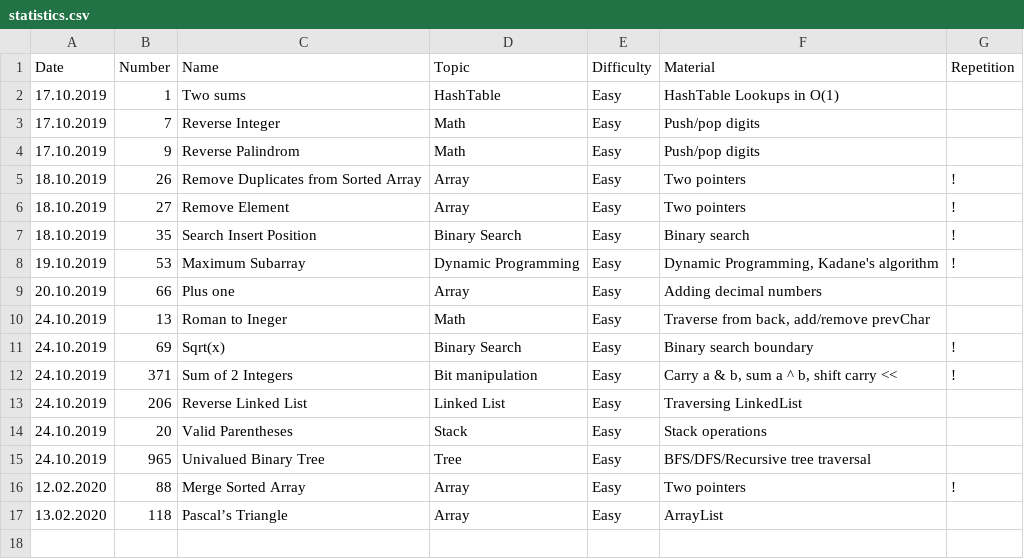
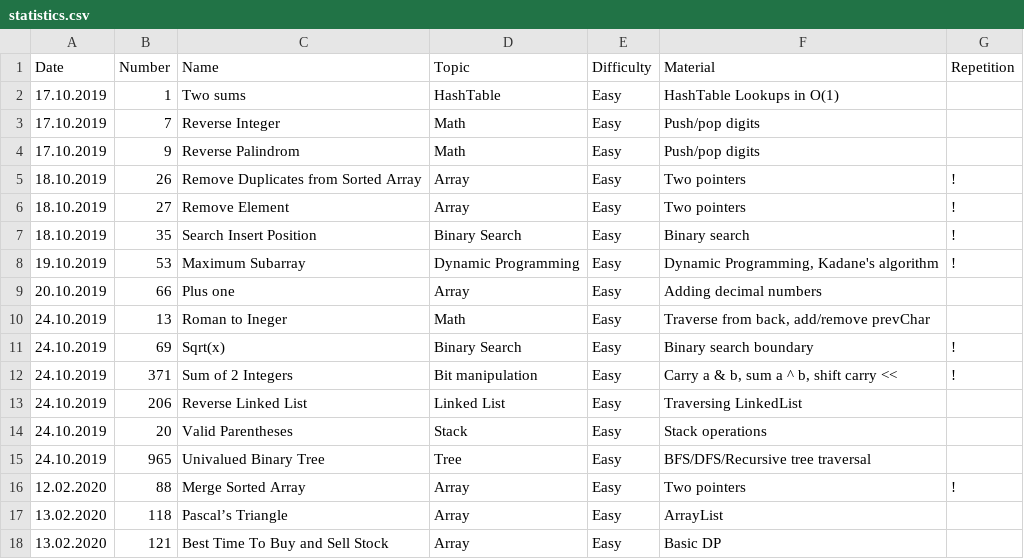
Before and after one commit to ivantishchenko/computer-science, a CSV file: leetCode/statistics.csv, drawn as a sheet.

Commit message:
Completed BestTimeToSellStock_121

```diff
--- a/leetCode/statistics.csv
+++ b/leetCode/statistics.csv
@@ -17 +17,2 @@ Date,Number,Name,Topic,Difficulty,Material,Repetition
 13.02.2020,118,Pascal’s Triangle,Array,Easy,ArrayList,
+13.02.2020,121,Best Time To Buy and Sell Stock,Array,Easy,Basic DP,
```
Also changed, not shown: 1 other file.
